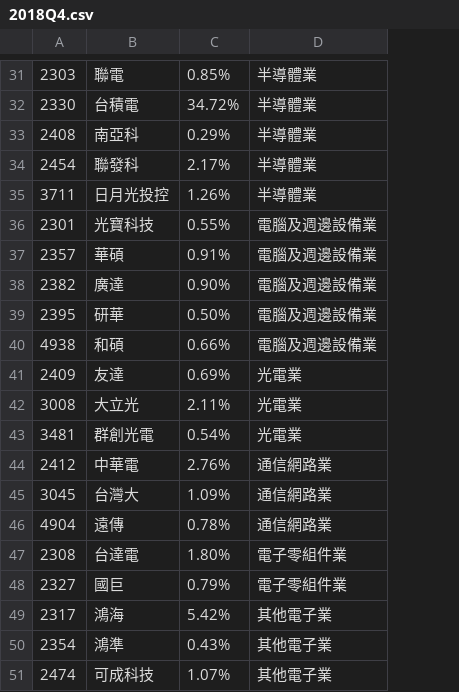
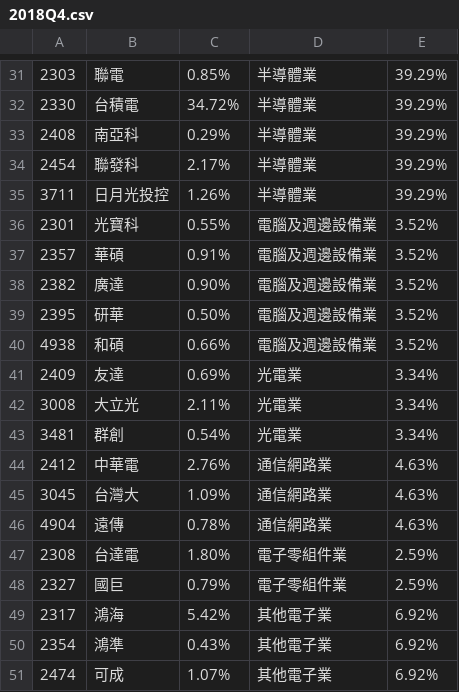
Before and after one commit to swtzang/TW50_0050, a CSV file: 2018Q4.csv, drawn as a sheet; only a part is shown, gaps mark what is left out; the diff covers the shown part only; the diff names each change by its address in the sheet, - before the commit and + after, or states it on an @@ line.

```diff
--- a/2018Q4.csv
+++ b/2018Q4.csv
+column E, rows 31-51: 39.29% | 39.29% | 39.29% | 39.29% | 39.29% | 3.52% | 3.52% | 3.52% | 3.52% | 3.52% | 3.34% | 3.34% | 3.34% | 4.63% | 4.63% | 4.63% | 2.59% | 2.59% | 6.92% | 6.92% | 6.92%
-B36: 光寶科技
+B36: 光寶科
-B43: 群創光電
+B43: 群創
-B51: 可成科技
+B51: 可成
```
Also changed, not shown: 1 added row, 1 removed row and 8 edited cells elsewhere in this file, 2018Q1.csv, 2018Q2.csv, 3 other files.
